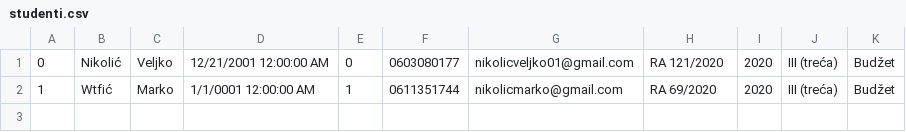
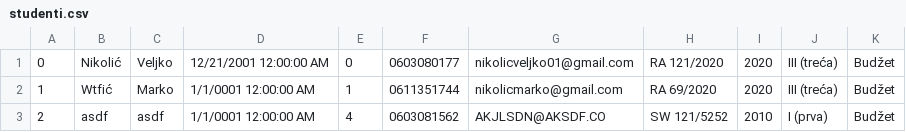
Before and after one commit to Veljko121/student-service, a CSV file: StudentskaSluzba/StudentskaSluzba/Data/studenti.csv, drawn as a sheet.

```diff
--- a/StudentskaSluzba/StudentskaSluzba/Data/studenti.csv
+++ b/StudentskaSluzba/StudentskaSluzba/Data/studenti.csv
@@ -2 +2,2 @@
 1,Wtfić,Marko,1/1/0001 12:00:00 AM,1,0611351744,nikolicmarko@gmail.com,RA 69/2020,2020,III (treća),Budžet
+2,asdf,asdf,1/1/0001 12:00:00 AM,4,0603081562,AKJLSDN@AKSDF.CO,SW 121/5252,2010,I (prva),Budžet
```
Also changed, not shown: 6 other files.
